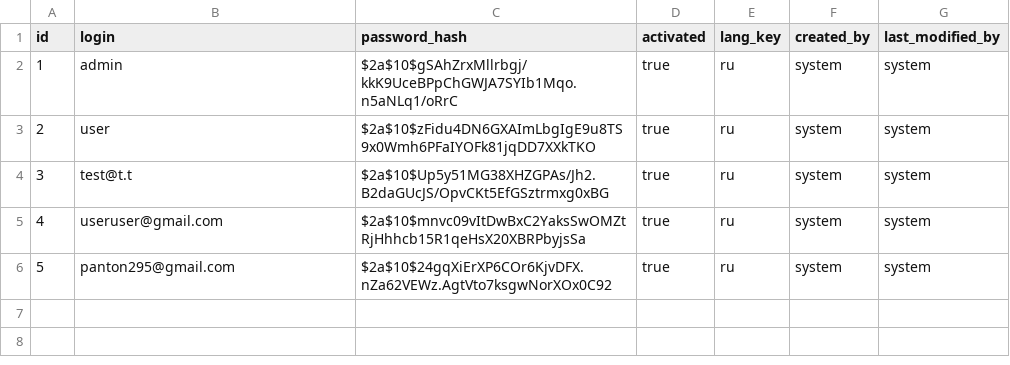
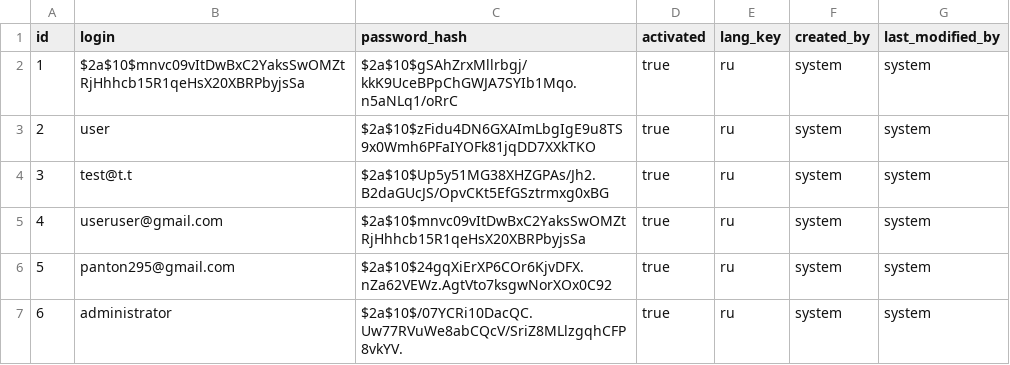
Before and after one commit to gillhax/backup2, a CSV file: src/main/resources/config/liquibase/users.csv, drawn as a sheet.

```diff
--- a/src/main/resources/config/liquibase/users.csv
+++ b/src/main/resources/config/liquibase/users.csv
@@ -1,3 +1,3 @@
 id;login;password_hash;activated;lang_key;created_by;last_modified_by
-1;admin;$2a$10$gSAhZrxMllrbgj/kkK9UceBPpChGWJA7SYIb1Mqo.n5aNLq1/oRrC;true;ru;system;system
+1;$2a$10$mnvc09vItDwBxC2YaksSwOMZtRjHhhcb15R1qeHsX20XBRPbyjsSa;$2a$10$gSAhZrxMllrbgj/kkK9UceBPpChGWJA7SYIb1Mqo.n5aNLq1/oRrC;true;ru;system;system
 2;user;$2a$10$zFidu4DN6GXAImLbgIgE9u8TS9x0Wmh6PFaIYOFk81jqDD7XXkTKO;true;ru;system;system
@@ -6 +6,2 @@ id;login;password_hash;activated;lang_key;created_by;last_modified_by
 5;panton295@gmail.com;$2a$10$24gqXiErXP6COr6KjvDFX.nZa62VEWz.AgtVto7ksgwNorXOx0C92;true;ru;system;system
+6;administrator;$2a$10$/07YCRi10DacQC.Uw77RVuWe8abCQcV/SriZ8MLlzgqhCFP8vkYV.;true;ru;system;system
```
Also changed, not shown: 22 other files.
